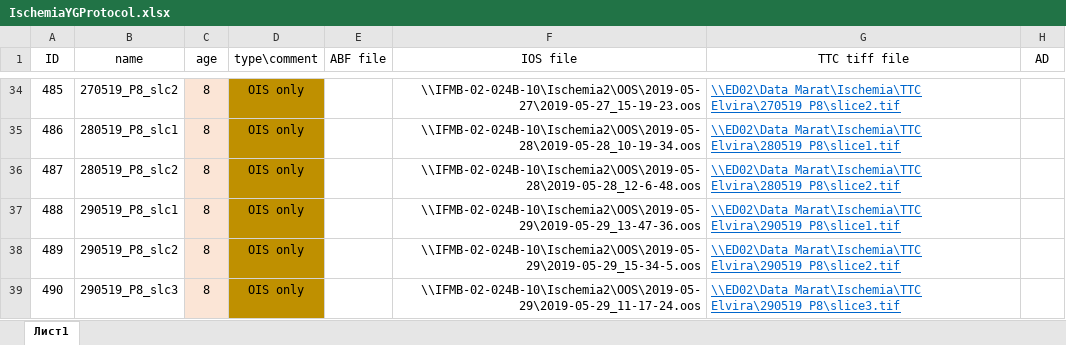
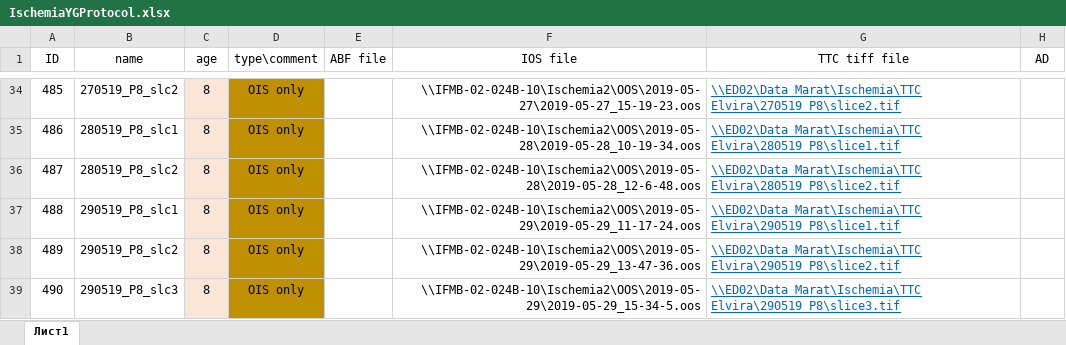
Before and after one commit to ta3map/Ischemia-YG, an Excel workbook: Protocol/IschemiaYGProtocol.xlsx, sheet Лист1, drawn as a sheet; only a part is shown, gaps mark what is left out; values as stored, in another font and other column widths than the file's, no borders; table styles not drawn; the diff names each change by its address in the sheet, - before the commit and + after, or states it on an @@ line.

```diff
--- a/Protocol/IschemiaYGProtocol.xlsx (sheet Лист1)
+++ b/Protocol/IschemiaYGProtocol.xlsx (sheet Лист1)
-F37 (IOS file): \\IFMB-02-024B-10\Ischemia2\OOS\2019-05-29\2019-05-29_13-47-36.oos
+F37 (IOS file): \\IFMB-02-024B-10\Ischemia2\OOS\2019-05-29\2019-05-29_11-17-24.oos
-F38 (IOS file): \\IFMB-02-024B-10\Ischemia2\OOS\2019-05-29\2019-05-29_15-34-5.oos
+F38 (IOS file): \\IFMB-02-024B-10\Ischemia2\OOS\2019-05-29\2019-05-29_13-47-36.oos
-F39 (IOS file): \\IFMB-02-024B-10\Ischemia2\OOS\2019-05-29\2019-05-29_11-17-24.oos
+F39 (IOS file): \\IFMB-02-024B-10\Ischemia2\OOS\2019-05-29\2019-05-29_15-34-5.oos
```
Also changed, not shown: 2 other files.
